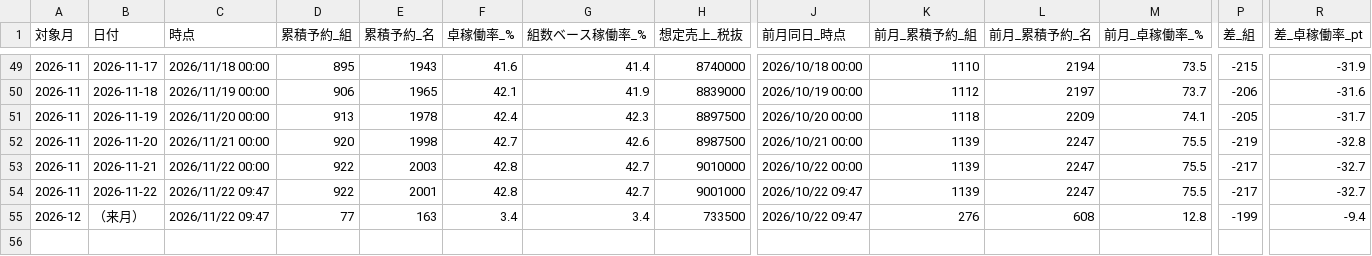
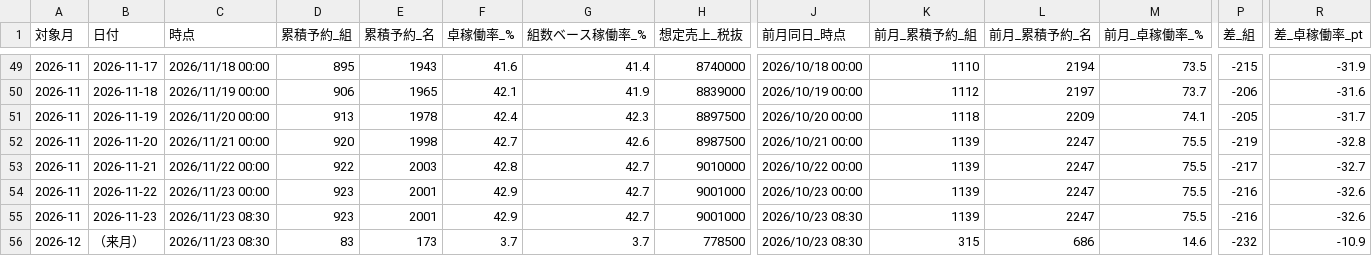
Before and after one commit to kazutakayanagisawa-svg/fruit-report, a CSV file: data/buffet_prev_month_compare.csv, drawn as a sheet; only a part is shown, gaps mark what is left out; addresses are those after the commit; rows hold the shown columns only; the diff covers the shown part only; the diff names each change by its address in the sheet, - before the commit and + after, or states it on an @@ line.

```diff
--- a/data/buffet_prev_month_compare.csv
+++ b/data/buffet_prev_month_compare.csv
-C54 (時点): 2026/11/22 09:47
+C54 (時点): 2026/11/23 00:00
-D54 (累積予約_組): 922
+D54 (累積予約_組): 923
-F54 (卓稼働率_%): 42.8
+F54 (卓稼働率_%): 42.9
-J54 (前月同日_時点): 2026/10/22 09:47
+J54 (前月同日_時点): 2026/10/23 00:00
-P54 (差_組): -217
+P54 (差_組): -216
-R54 (差_卓稼働率_pt): -32.7
+R54 (差_卓稼働率_pt): -32.6
+row 55: 2026-11 | 2026-11-23 | 2026/11/23 08:30 | 923 | 2001 | 42.9 | 42.7 | 9001000 | 2026/10/23 08:30 | 1139 | 2247 | 75.5 | -216 | -32.6
-C56 (時点): 2026/11/22 09:47
+C56 (時点): 2026/11/23 08:30
-D56 (累積予約_組): 77
+D56 (累積予約_組): 83
-E56 (累積予約_名): 163
+E56 (累積予約_名): 173
-F56 (卓稼働率_%): 3.4
+F56 (卓稼働率_%): 3.7
-G56 (組数ベース稼働率_%): 3.4
+G56 (組数ベース稼働率_%): 3.7
-H56 (想定売上_税抜): 733500
+H56 (想定売上_税抜): 778500
-J56 (前月同日_時点): 2026/10/22 09:47
+J56 (前月同日_時点): 2026/10/23 08:30
-K56 (前月_累積予約_組): 276
+K56 (前月_累積予約_組): 315
-L56 (前月_累積予約_名): 608
+L56 (前月_累積予約_名): 686
-M56 (前月_卓稼働率_%): 12.8
+M56 (前月_卓稼働率_%): 14.6
-P56 (差_組): -199
+P56 (差_組): -232
-R56 (差_卓稼働率_pt): -9.4
+R56 (差_卓稼働率_pt): -10.9
```
Also changed, not shown: 4 edited cells elsewhere in this file, data/buffet_daily.csv, data/intake_daily.csv, 7 other files.
